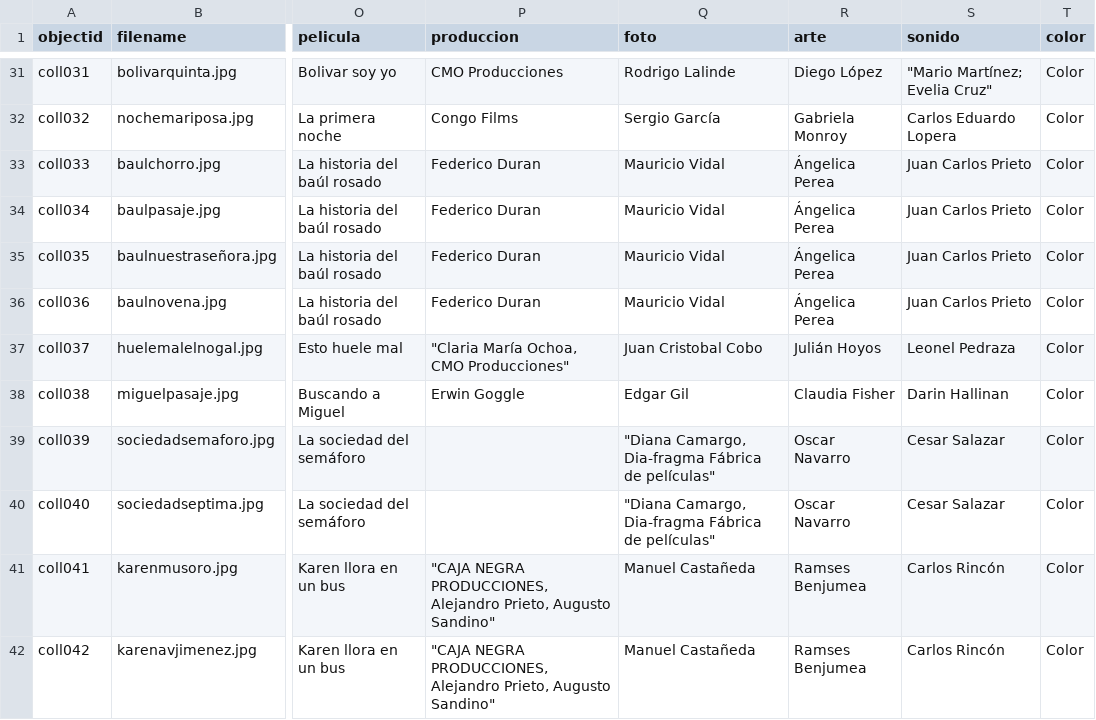
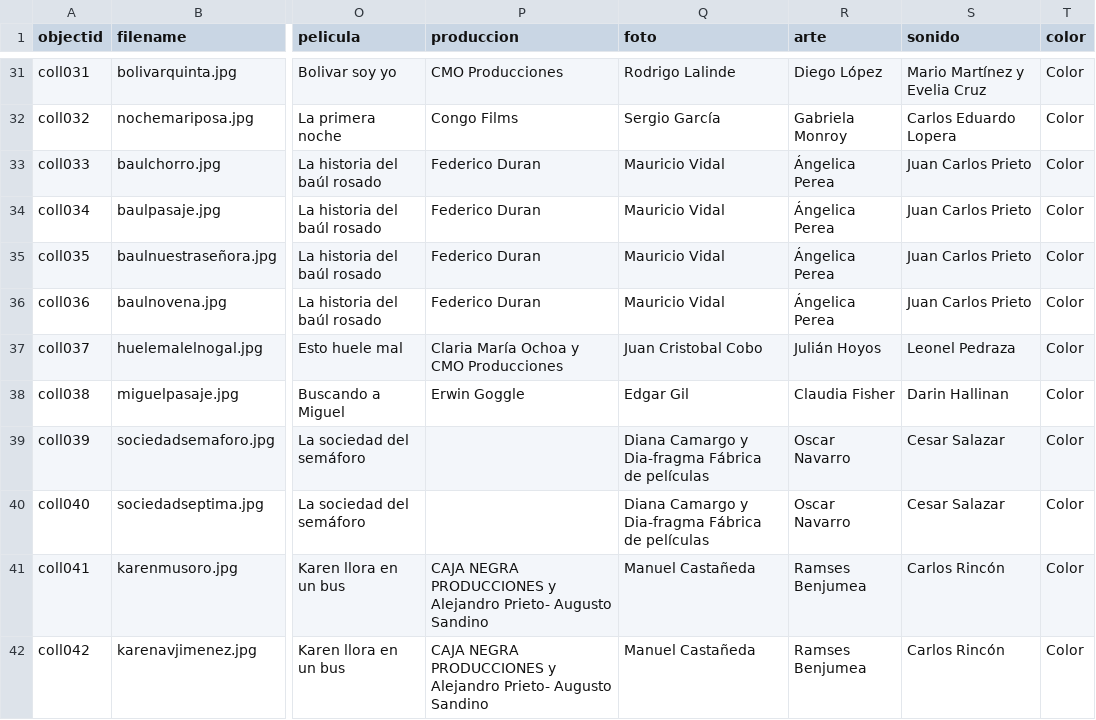
Before and after one commit to juanmarin97/cinegrafia, a CSV file: _data/prueba4.csv, drawn as a sheet; only a part is shown, gaps mark what is left out; the diff covers the shown part only; the diff names each change by its address in the sheet, - before the commit and + after, or states it on an @@ line.

```diff
--- a/_data/prueba4.csv
+++ b/_data/prueba4.csv
-S31 (sonido): "Mario Martínez; Evelia Cruz"
+S31 (sonido): Mario Martínez y Evelia Cruz
-P37 (produccion): "Claria María Ochoa, CMO Producciones"
+P37 (produccion): Claria María Ochoa y CMO Producciones
-Q39:Q40 (foto): "Diana Camargo, Dia-fragma Fábrica de películas"
+Q39:Q40 (foto): Diana Camargo y Dia-fragma Fábrica de películas
-P41:P42 (produccion): "CAJA NEGRA PRODUCCIONES, Alejandro Prieto, Augusto Sandino"
+P41:P42 (produccion): CAJA NEGRA PRODUCCIONES y Alejandro Prieto- Augusto Sandino
```
Also changed, not shown: 18 edited cells elsewhere in this file.
